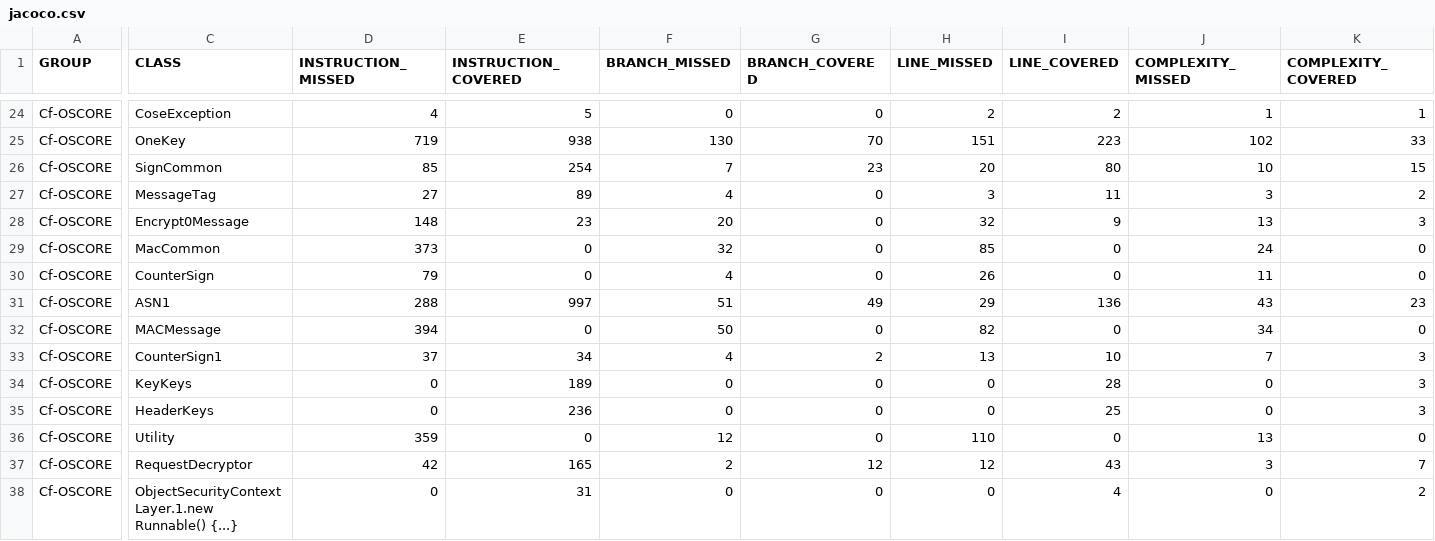
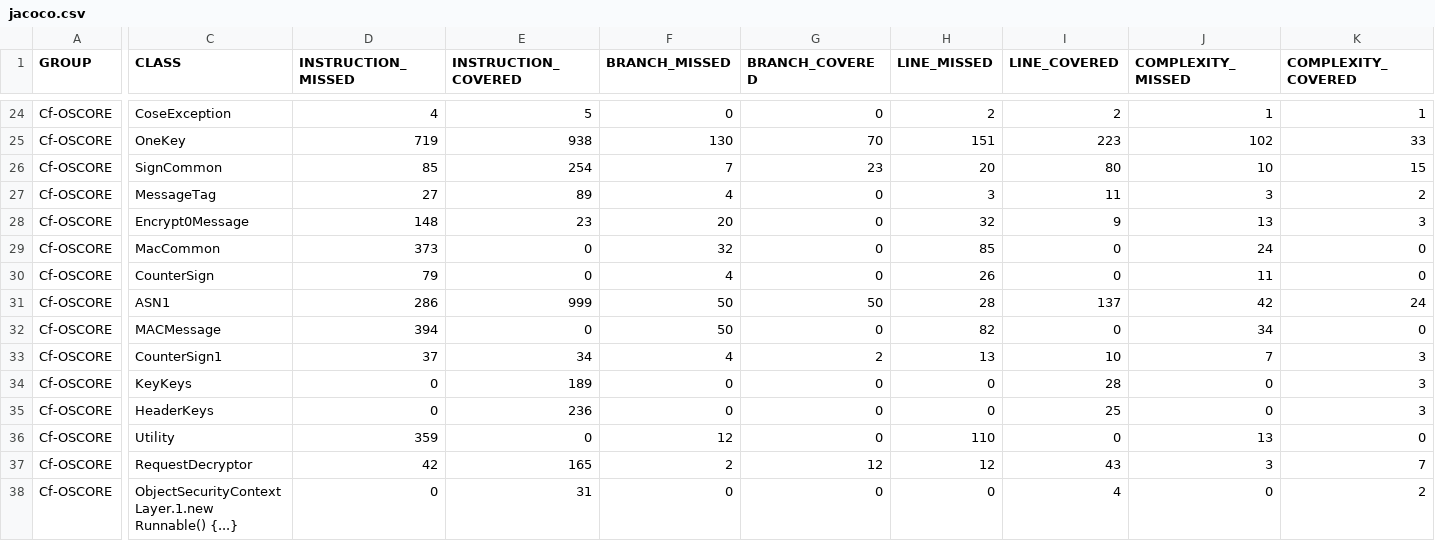
Before and after one commit to sifis-home/wp3-solutions, a CSV file: reports/oscore/jacoco.csv, drawn as a sheet; only a part is shown, gaps mark what is left out; the diff names each change by its address in the sheet, - before the commit and + after, or states it on an @@ line.

```diff
--- a/reports/oscore/jacoco.csv
+++ b/reports/oscore/jacoco.csv
-D31 (INSTRUCTION_MISSED): 288
+D31 (INSTRUCTION_MISSED): 286
-E31 (INSTRUCTION_COVERED): 997
+E31 (INSTRUCTION_COVERED): 999
-F31 (BRANCH_MISSED): 51
+F31 (BRANCH_MISSED): 50
-G31 (BRANCH_COVERED): 49
+G31 (BRANCH_COVERED): 50
-H31 (LINE_MISSED): 29
+H31 (LINE_MISSED): 28
-I31 (LINE_COVERED): 136
+I31 (LINE_COVERED): 137
-J31 (COMPLEXITY_MISSED): 43
+J31 (COMPLEXITY_MISSED): 42
-K31 (COMPLEXITY_COVERED): 23
+K31 (COMPLEXITY_COVERED): 24
```
Also changed, not shown: 11 other files.
